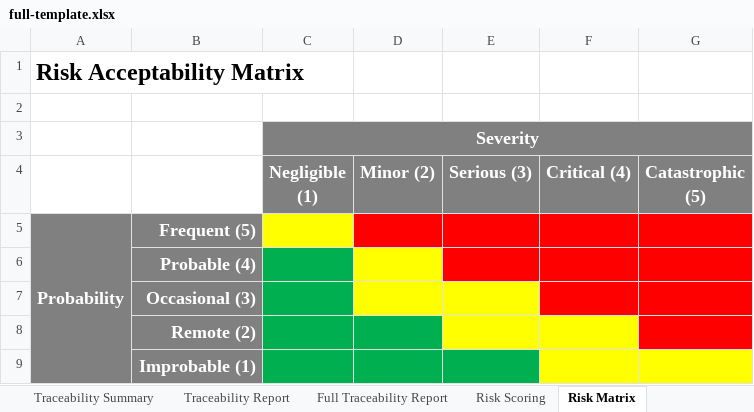
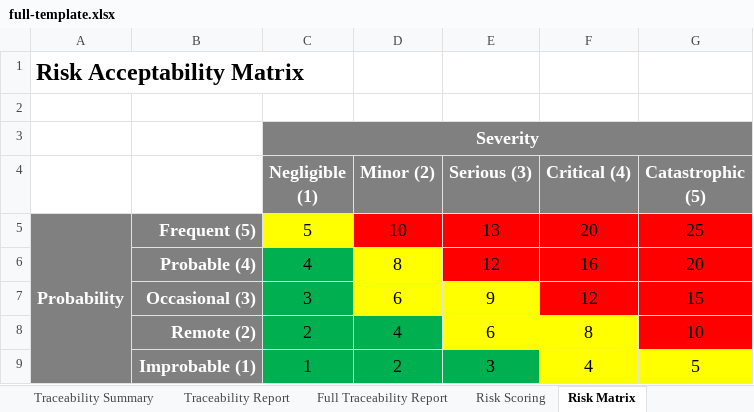
Before and after one commit to tidepool-org/reports, an Excel workbook: templates/excel/full-template.xlsx, sheet Risk Matrix, drawn as a sheet; values as stored, in another font and other column widths than the file's, no borders; removed rows and columns are numbered as before the commit, all else as after; the diff names each change by its address in the sheet, - before the commit and + after, or states it on an @@ line.

Commit message:
Include risk level in Unresolved Anomalies sheet Include numerical risk levels from SOP-0006 rev 7 in Risk Matrix sheet

```diff
--- a/templates/excel/full-template.xlsx (sheet Risk Matrix)
+++ b/templates/excel/full-template.xlsx (sheet Risk Matrix)
-row 5: Probability | Frequent (5)
-row 6:  | Probable (4)
-row 7:  | Occasional (3)
-row 8:  | Remote (2)
-row 9:  | Improbable (1)
+row 5: Probability | Frequent (5) | 5 | 10 | 13 | 20 | 25
+row 6:  | Probable (4) | 4 | 8 | 12 | 16 | 20
+row 7:  | Occasional (3) | 3 | 6 | 9 | 12 | 15
+row 8:  | Remote (2) | 2 | 4 | 6 | 8 | 10
+row 9:  | Improbable (1) | 1 | 2 | 3 | 4 | 5
```
Also changed, not shown: sheet Unresolved Anomalies, templates/excel/fda-template.xlsx.
